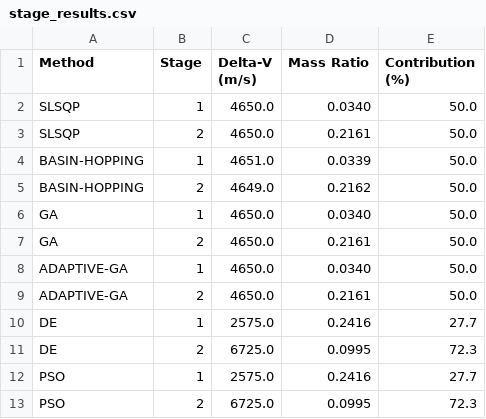
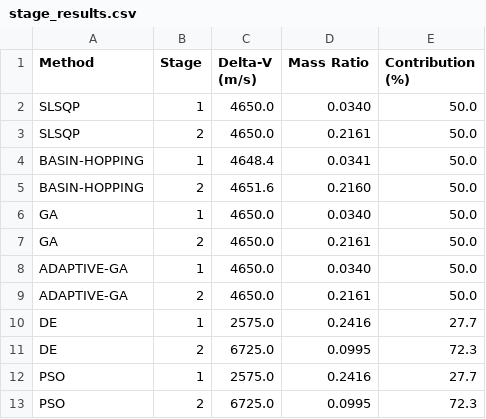
Before and after one commit to vkhansen/Rocket_Propulsion, a CSV file: Stage_Opt/output/stage_results.csv, drawn as a sheet.

```diff
--- a/Stage_Opt/output/stage_results.csv
+++ b/Stage_Opt/output/stage_results.csv
@@ -3,4 +3,4 @@ SLSQP,1,4650.0,0.0340,50.0
 SLSQP,2,4650.0,0.2161,50.0
-BASIN-HOPPING,1,4651.0,0.0339,50.0
-BASIN-HOPPING,2,4649.0,0.2162,50.0
+BASIN-HOPPING,1,4648.4,0.0341,50.0
+BASIN-HOPPING,2,4651.6,0.2160,50.0
 GA,1,4650.0,0.0340,50.0
```
Also changed, not shown: Stage_Opt/output/optimization_summary.csv, 4 other files.
